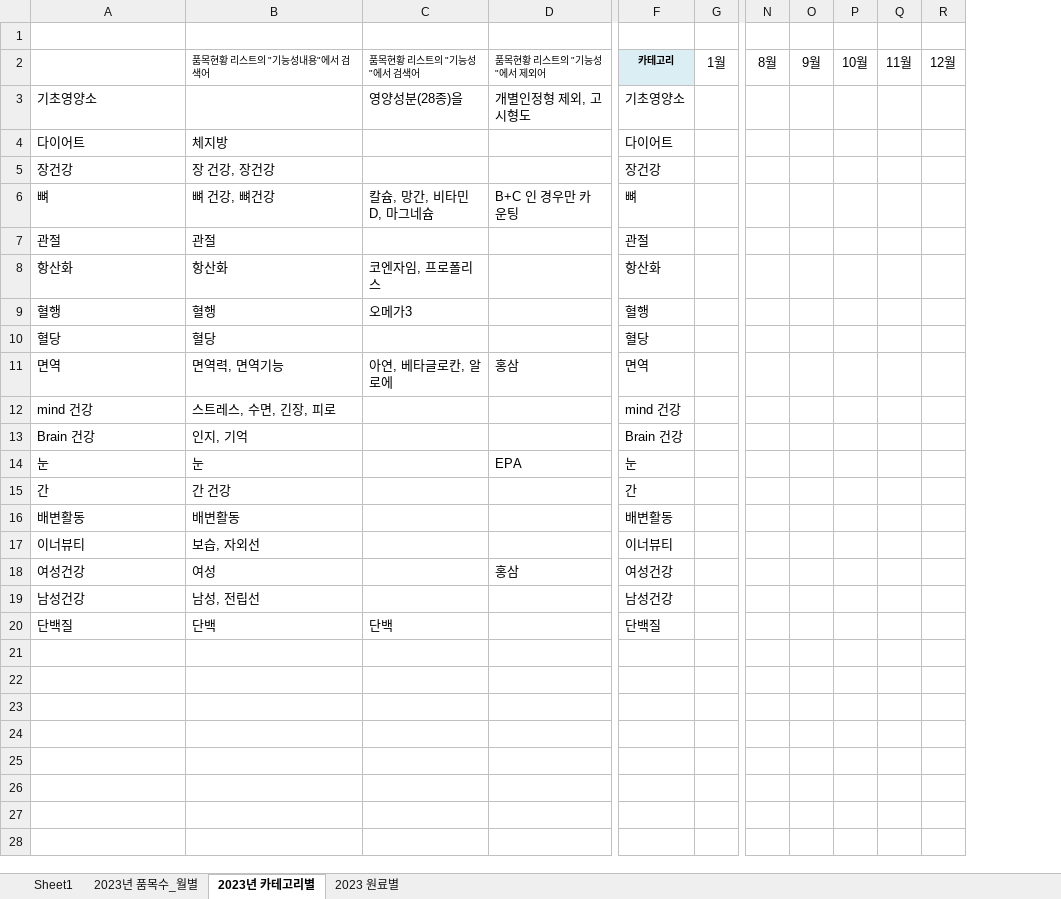
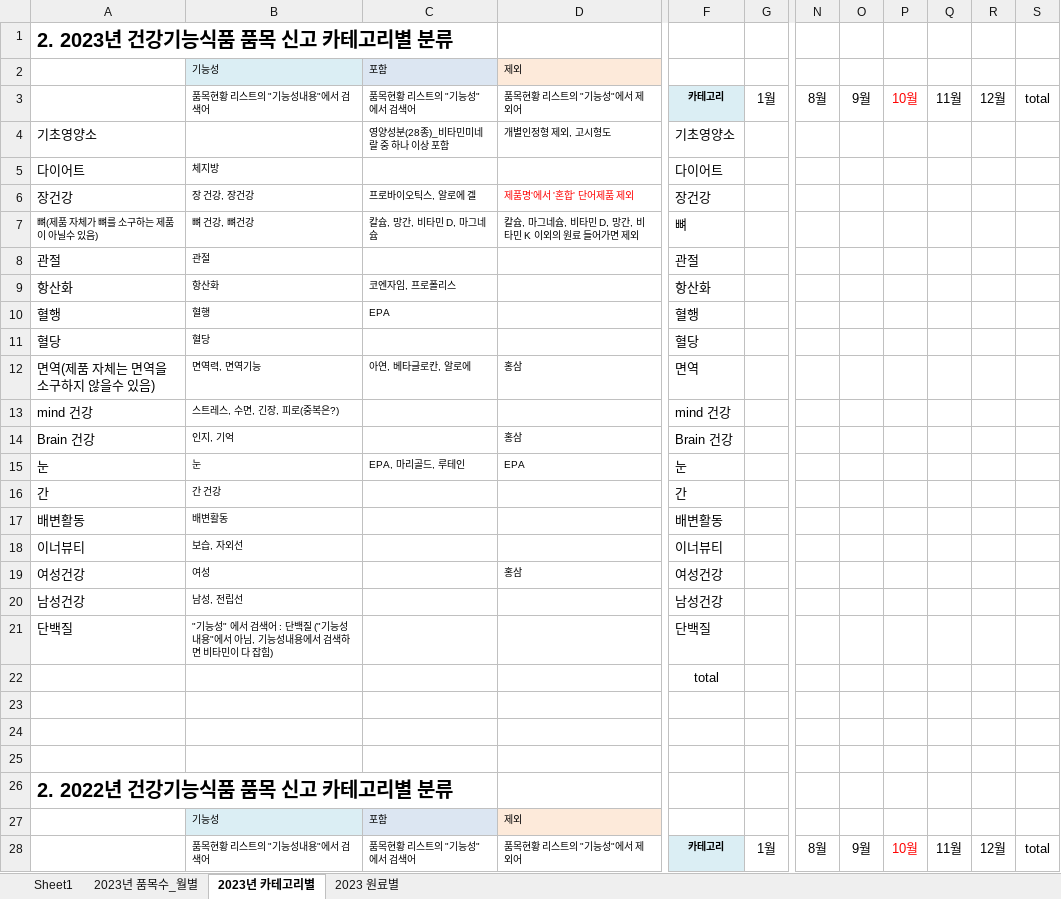
Before and after one commit to jo-gunhee/food_ana, an Excel workbook: form_xlsx/건강기능식품 품목신고_현황_양식_new.xlsx, sheet 2023년 카테고리별, drawn as a sheet; only a part is shown, gaps mark what is left out; values as stored, in another font and other column widths than the file's, no borders; removed rows and columns are numbered as before the commit, all else as after; rows hold the shown columns only; the diff covers the shown part only; the diff names each change by its address in the sheet, - before the commit and + after, or states it on an @@ line.

```diff
--- a/form_xlsx/건강기능식품 품목신고_현황_양식_new.xlsx (sheet 2023년 카테고리별)
+++ b/form_xlsx/건강기능식품 품목신고_현황_양식_new.xlsx (sheet 2023년 카테고리별)
-column C, rows 2-20: 품목현황 리스트의 "기능성"에서 검색어 | 영양성분(28종)을 |  |  | 칼슘, 망간, 비타민 D, 마그네슘 |  | 코엔자임, 프로폴리스 | 오메가3 |  | 아연, 베타글로칸, 알로에 |  |  |  |  |  |  |  |  | 단백
-column D, rows 2-18: 품목현황 리스트의 "기능성"에서 제외어 | 개별인정형 제외, 고시형도 |  |  | B+C 인 경우만 카운팅 |  |  |  |  | 홍삼 |  |  | EPA |  |  |  | 홍삼
+column C, rows 3-15: 품목현황 리스트의 "기능성"에서 검색어 | 영양성분(28종)_비타민미네랄 중 하나 이상 포함 |  | 프로바이오틱스, 알로에 겔 | 칼슘, 망간, 비타민 D, 마그네슘 |  | 코엔자임, 프로폴리스 | EPA |  | 아연, 베타글로칸, 알로에 |  |  | EPA, 마리골드, 루테인
+column D, rows 3-19: 품목현황 리스트의 "기능성"에서 제외어 | 개별인정형 제외, 고시형도 |  | 제품명'에서 '혼합' 단어제품 제외 | 칼슘, 마그네슘, 비타민 D, 망간, 비타민 K 이외의 원료 들어가면 제외 |  |  |  |  | 홍삼 |  | 홍삼 | EPA |  |  |  | 홍삼
+column S, row 3: total
-A1: (empty)
+A1: 2. 2023년 건강기능식품 품목 신고 카테고리별 분류
+row 2:  | 기능성 | 포함 | 제외
-P3 text colour: black
+P3 text colour: #FF0000
@@ B5:B6 text size: smaller @@
-A7: 뼈
+A7: 뼈(제품 자체가 뼈를 소구하는 제품이 아닐수 있음)
@@ A7:B7 text size: smaller @@
@@ B8:B21 text size: smaller @@
-A12: 면역
+A12: 면역(제품 자체는 면역을 소구하지 않을수 있음)
-B13: 스트레스, 수면, 긴장, 피로
+B13: 스트레스, 수면, 긴장, 피로(중복은?)
-B21: 단백
+B21: "기능성" 에서 검색어 : 단백질 ("기능성 내용"에서 아님, 기능성내용에서 검색하면 비타민이 다 잡힘)
+row 22:  |  |  |  | total
+row 23: (empty)
+row 24: (empty)
+row 25: (empty)
+row 26: 2. 2022년 건강기능식품 품목 신고 카테고리별 분류
+row 27:  | 기능성 | 포함 | 제외
+row 28:  | 품목현황 리스트의 "기능성내용"에서 검색어 | 품목현황 리스트의 "기능성"에서 검색어 | 품목현황 리스트의 "기능성"에서 제외어 | 카테고리 | 1월 | 8월 | 9월 | 10월 | 11월 | 12월 | total
```
Also changed, not shown: 94 added rows elsewhere in this sheet, sheet 2023 원료별, sheet 2023년 품목수_월별, 1 other file.
